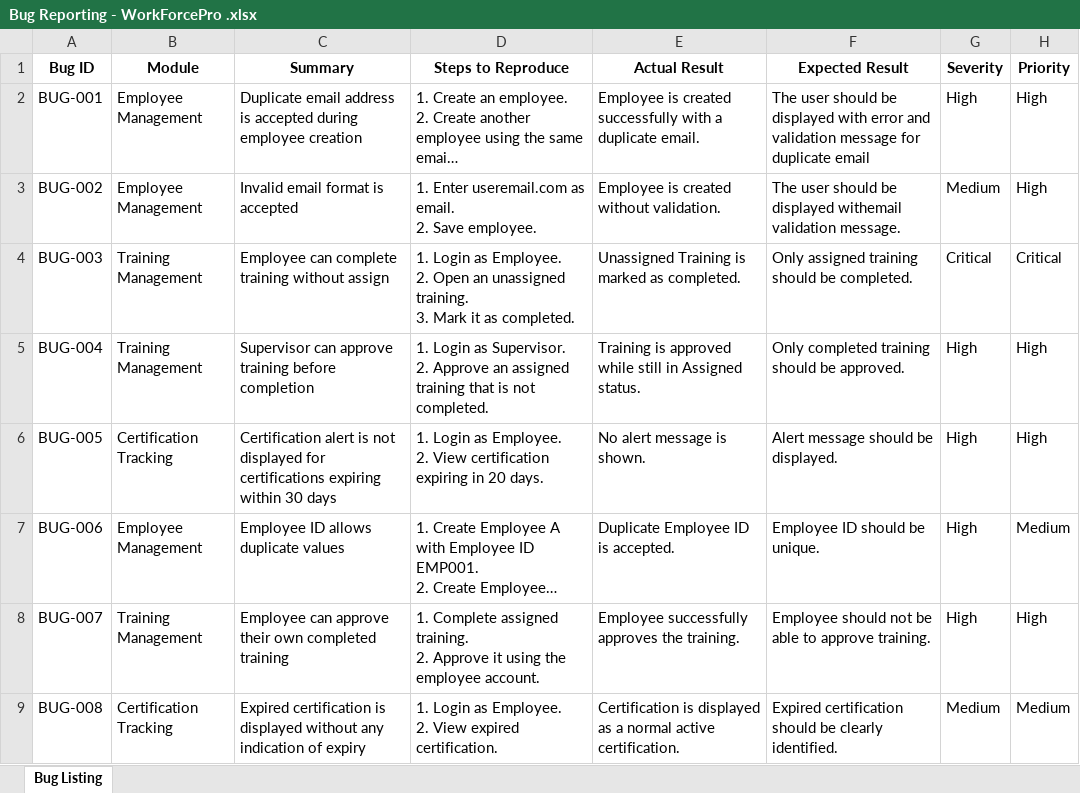
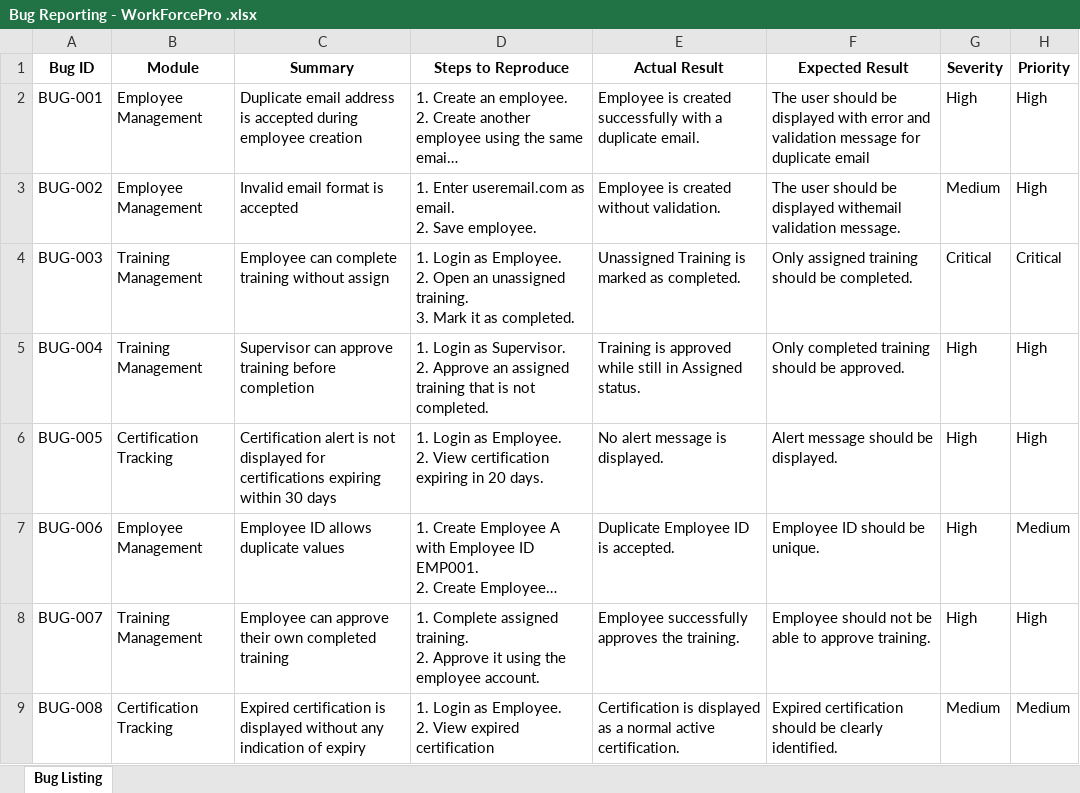
Before and after one commit to pragati0320/Midashealthservice_assignment, an Excel workbook: Documentation/Bug Reporting - WorkForcePro .xlsx, sheet Bug Listing, drawn as a sheet; only a part is shown; long unchanged cells end in …; values as stored, in another font and other column widths than the file's, no borders; charts and pictures and table styles not drawn; the diff names each change by its address in the sheet, - before the commit and + after, or states it on an @@ line.

```diff
--- a/Documentation/Bug Reporting - WorkForcePro .xlsx (sheet Bug Listing)
+++ b/Documentation/Bug Reporting - WorkForcePro .xlsx (sheet Bug Listing)
-E6 (Actual Result): No alert message is shown.
+E6 (Actual Result): No alert message is displayed.
-D9 (Steps to Reproduce): …View expired certification.
+D9 (Steps to Reproduce): …View expired certification
```
Also changed, not shown: Documentation/RTM - WorkForcePro.xlsx, 11 other files.
